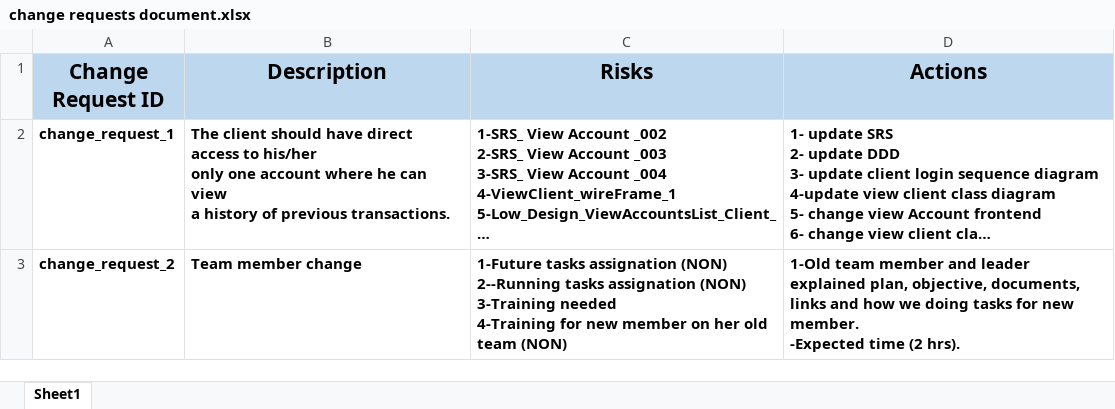
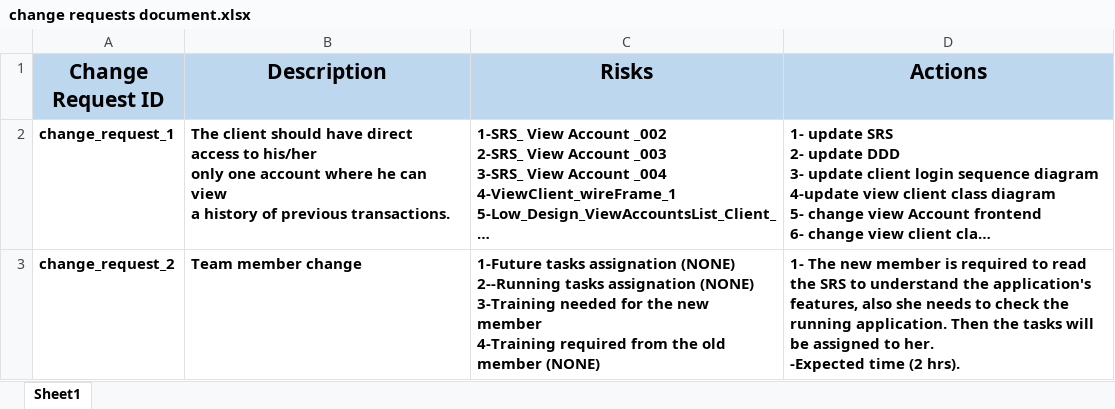
Before and after one commit to EsraaEMostafa/Internet-banking-system, an Excel workbook: Requirements/change requests document.xlsx, sheet Sheet1, drawn as a sheet; long unchanged cells end in …; values as stored, in another font and other column widths than the file's, no borders; ↵ is a line break in a cell; the diff names each change by its address in the sheet, - before the commit and + after, or states it on an @@ line.

Commit message:
update change reqs

```diff
--- a/Requirements/change requests document.xlsx (sheet Sheet1)
+++ b/Requirements/change requests document.xlsx (sheet Sheet1)
-C3 (Risks): …tasks assignation (NON) ↵ 2--Running tasks assignation (NON) ↵ 3-Training needed ↵ 4-Training for new member on her old team (NON)
+C3 (Risks): …tasks assignation (NONE) ↵ 2--Running tasks assignation (NONE) ↵ 3-Training needed for the new member ↵ 4-Training required from the old member (NONE)
-D3 (Actions): 1-Old team member and leader explained plan, objective, documents, links and how we doing tasks for new member. ↵ -Expected time…
+D3 (Actions): 1- The new member is required to read the SRS to understand the application's features, also she needs to check the running application. Then the tasks will be assigned to her. ↵ -Expected time…
```
